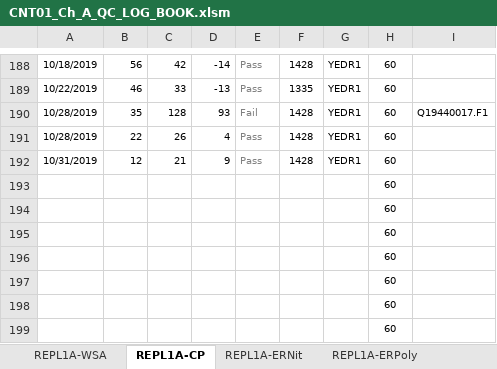
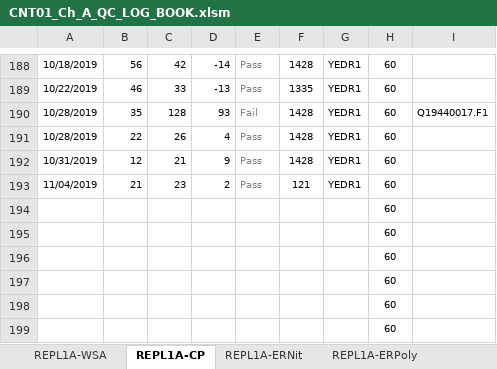
Before and after one commit to abhi3700/AutoPlot, an Excel workbook: examples/dry_etch/CNT01_Ch_A_QC_LOG_BOOK/CNT01_Ch_A_QC_LOG_BOOK.xlsm, sheet REPL1A-CP, drawn as a sheet; only a part is shown, gaps mark what is left out; values as stored, in another font and other column widths than the file's, no borders; conditional formats not drawn; removed rows and columns are numbered as before the commit, all else as after; the diff names each change by its address in the sheet, - before the commit and + after, or states it on an @@ line.

```diff
--- a/examples/dry_etch/CNT01_Ch_A_QC_LOG_BOOK/CNT01_Ch_A_QC_LOG_BOOK.xlsm (sheet REPL1A-CP)
+++ b/examples/dry_etch/CNT01_Ch_A_QC_LOG_BOOK/CNT01_Ch_A_QC_LOG_BOOK.xlsm (sheet REPL1A-CP)
-row 193:  |  |  |  |  |  |  | 60
+row 193: 11/04/2019 | 21 | 23 | 2 | Pass | 121 | YEDR1 | 60
```
Also changed, not shown: sheet RUN_code, sheet REPL1A-ERPoly, sheet REPL1A-ERNit, 1 other file.
